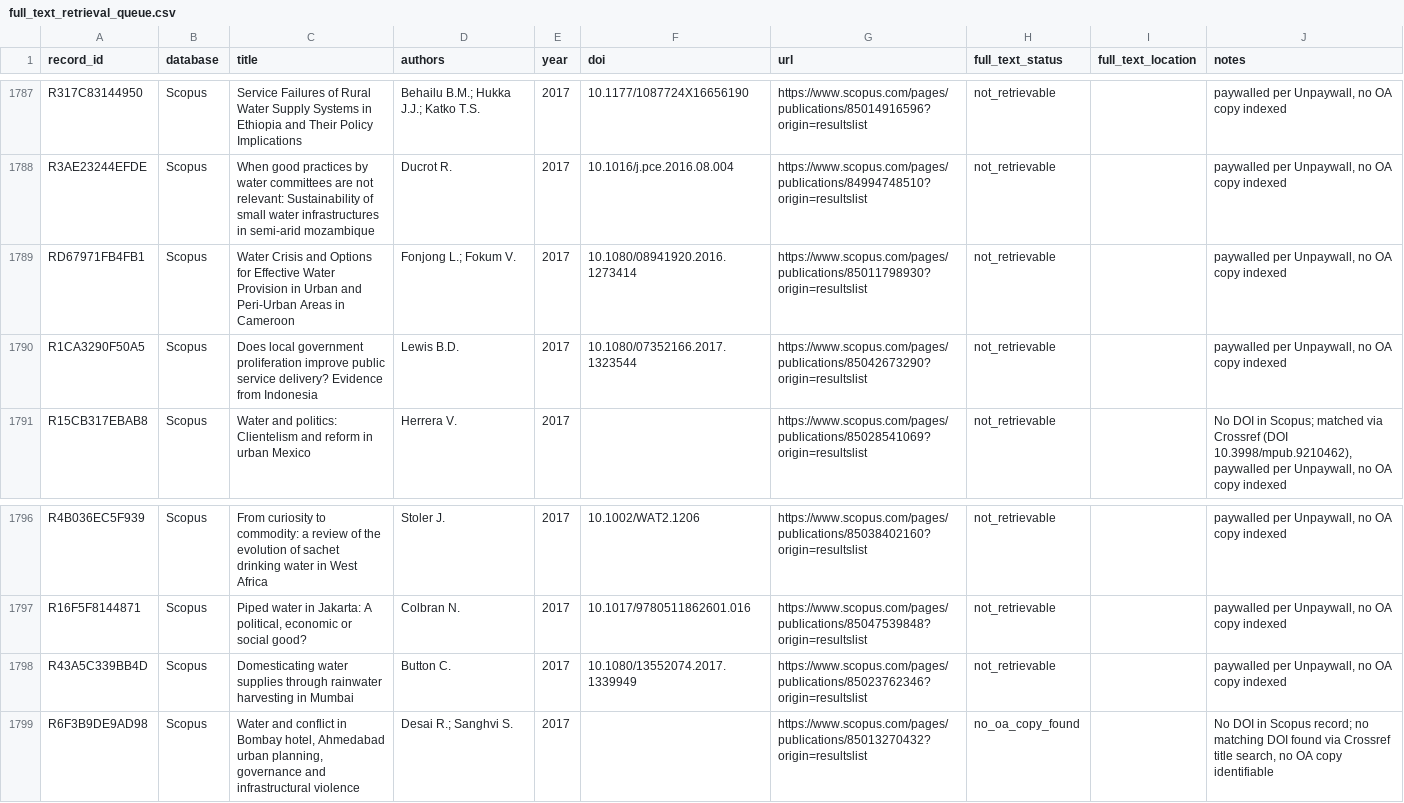
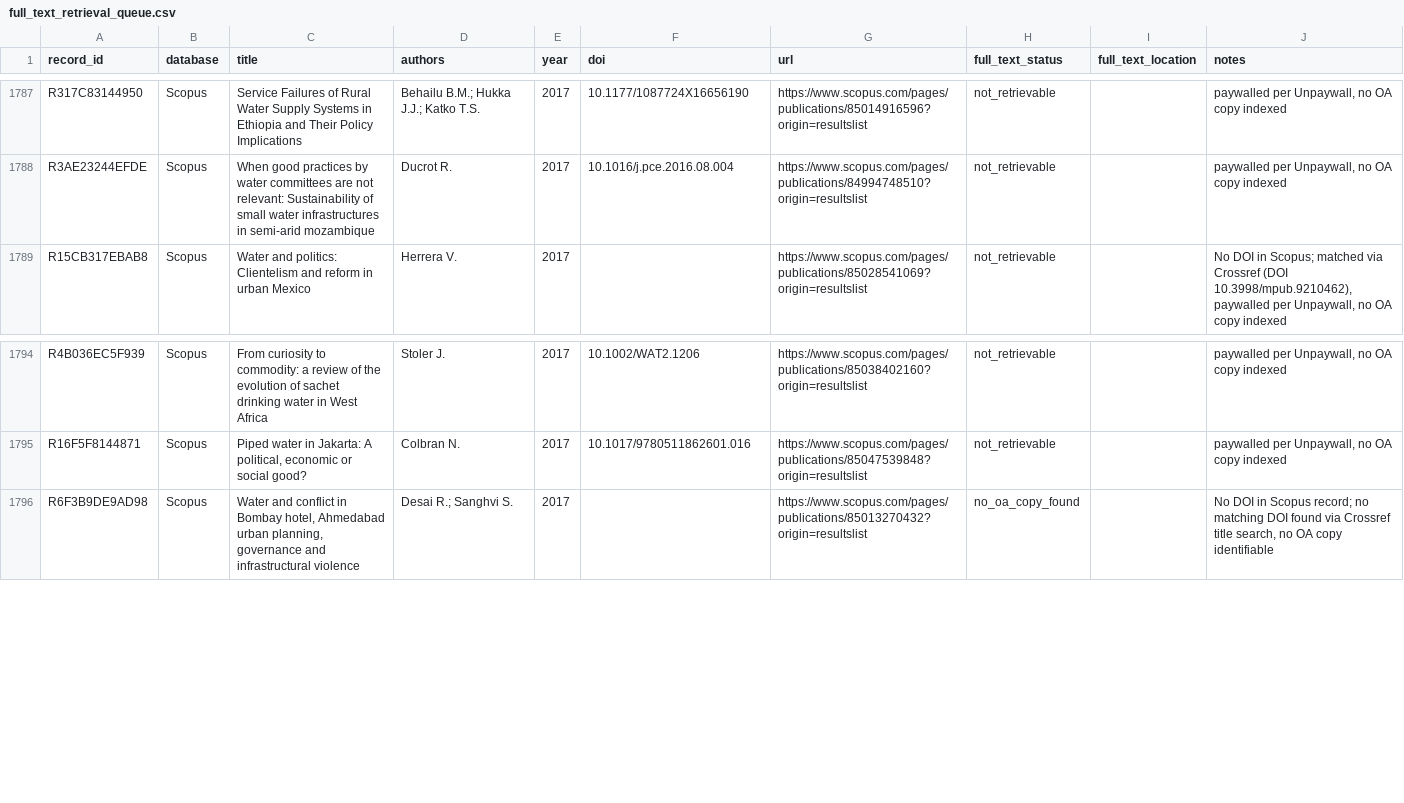
Before and after one commit to jrklaus8/water-law-dataset, a CSV file: legal-last-mile-systematic-review/02_screening/full_text/full_text_retrieval_queue.csv, drawn as a sheet; only a part is shown, gaps mark what is left out.

```diff
--- a/legal-last-mile-systematic-review/02_screening/full_text/full_text_retrieval_queue.csv
+++ b/legal-last-mile-systematic-review/02_screening/full_text/full_text_retrieval_queue.csv
@@ -1788,4 +1788,2 @@ R317C83144950,Scopus,Service Failures of Rural Water Supply Systems in Ethiopia
 R3AE23244EFDE,Scopus,When good practices by water committees are not relevant: Sustainability of small water infrastructures in semi-arid mozambique,Ducrot R.,2017,10.1016/j.pce.2016.08.004,https://www.scopus.com/pages/publications/84994748510?origin=resultslist,not_retrievable,,"paywalled per Unpaywall, no OA copy indexed"
-RD67971FB4FB1,Scopus,Water Crisis and Options for Effective Water Provision in Urban and Peri-Urban Areas in Cameroon,Fonjong L.; Fokum V.,2017,10.1080/08941920.2016.1273414,https://www.scopus.com/pages/publications/85011798930?origin=resultslist,not_retrievable,,"paywalled per Unpaywall, no OA copy indexed"
-R1CA3290F50A5,Scopus,Does local government proliferation improve public service delivery? Evidence from Indonesia,Lewis B.D.,2017,10.1080/07352166.2017.1323544,https://www.scopus.com/pages/publications/85042673290?origin=resultslist,not_retrievable,,"paywalled per Unpaywall, no OA copy indexed"
 R15CB317EBAB8,Scopus,Water and politics: Clientelism and reform in urban Mexico,Herrera V.,2017,,https://www.scopus.com/pages/publications/85028541069?origin=resultslist,not_retrievable,,"No DOI in Scopus; matched via Crossref (DOI 10.3998/mpub.9210462), paywalled per Unpaywall, no OA copy indexed"
@@ -1797,3 +1795,2 @@ R4B036EC5F939,Scopus,From curiosity to commodity: a review of the evolution of s
 R16F5F8144871,Scopus,"Piped water in Jakarta: A political, economic or social good?",Colbran N.,2017,10.1017/9780511862601.016,https://www.scopus.com/pages/publications/85047539848?origin=resultslist,not_retrievable,,"paywalled per Unpaywall, no OA copy indexed"
-R43A5C339BB4D,Scopus,Domesticating water supplies through rainwater harvesting in Mumbai,Button C.,2017,10.1080/13552074.2017.1339949,https://www.scopus.com/pages/publications/85023762346?origin=resultslist,not_retrievable,,"paywalled per Unpaywall, no OA copy indexed"
 R6F3B9DE9AD98,Scopus,"Water and conflict in Bombay hotel, Ahmedabad urban planning, governance and infrastructural violence",Desai R.; Sanghvi S.,2017,,https://www.scopus.com/pages/publications/85013270432?origin=resultslist,no_oa_copy_found,,"No DOI in Scopus record; no matching DOI found via Crossref title search, no OA copy identifiable"
```
Also changed, not shown: legal-last-mile-systematic-review/05_analysis/descriptive/evidence_map.csv, legal-last-mile-systematic-review/05_analysis/effect_sizes/effect_sizes.csv, 7 other files.
